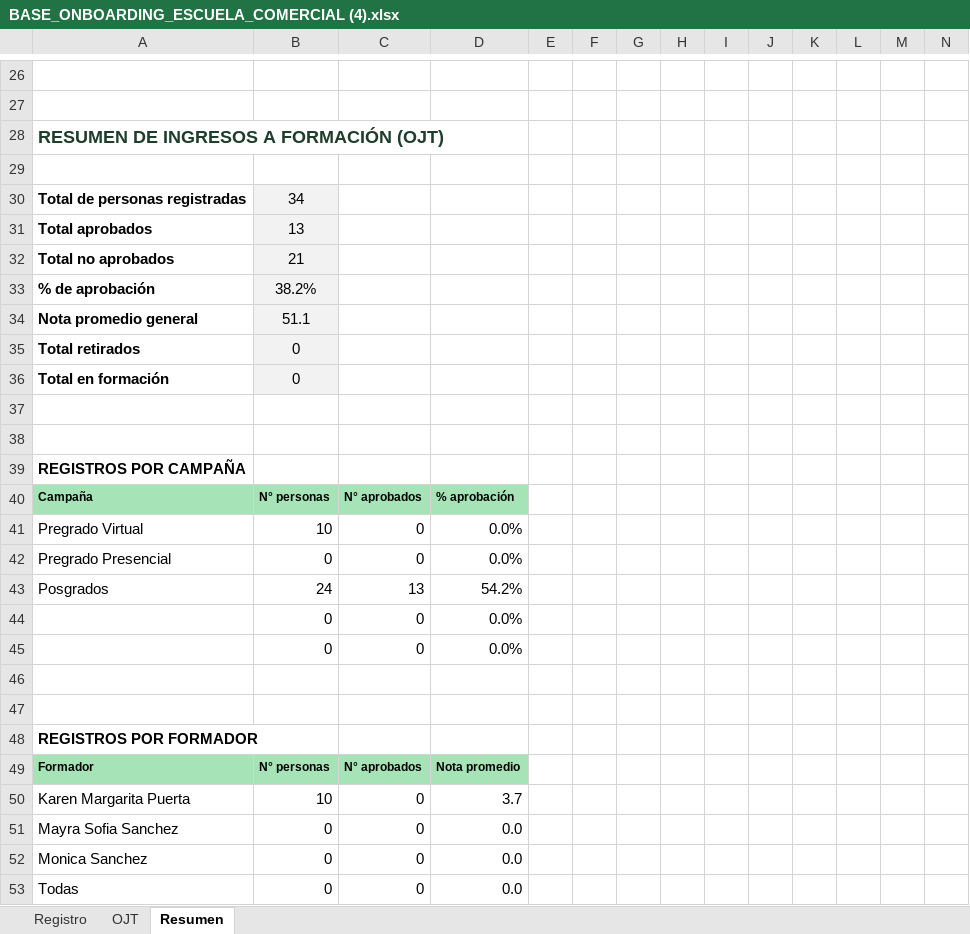
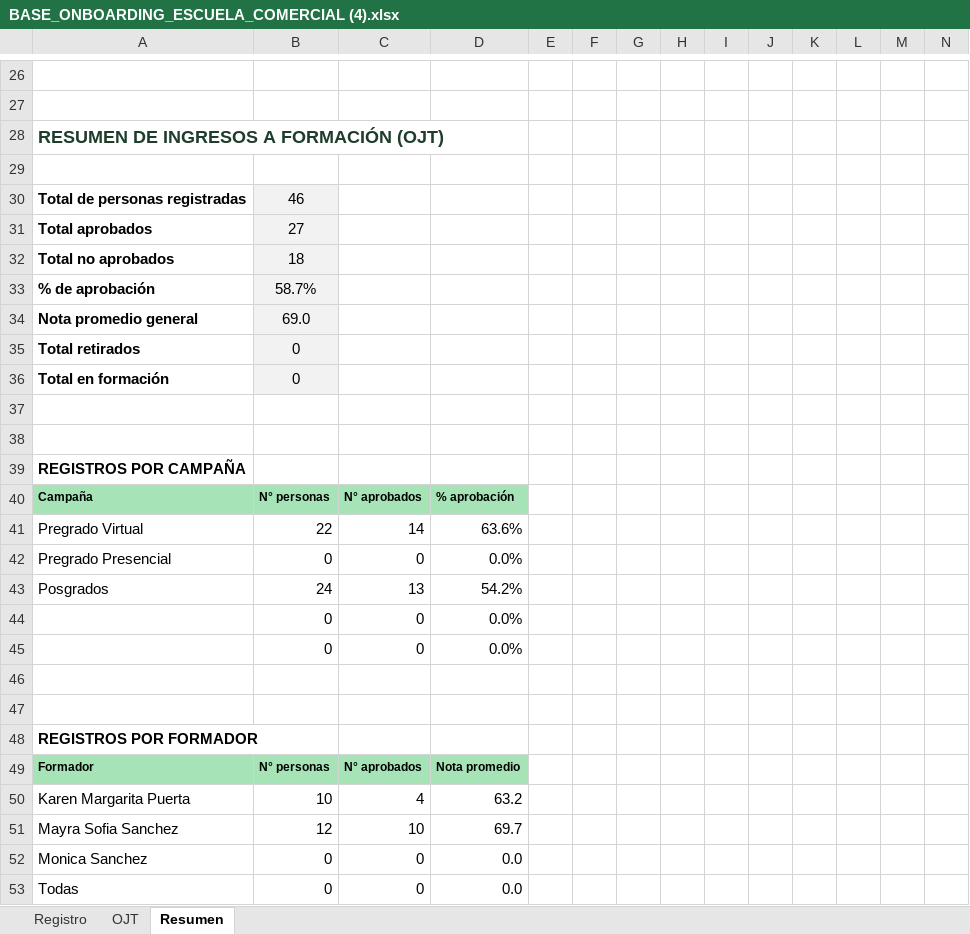
Before and after one commit to efi-cun/escuela-comercial, an Excel workbook: BASE_ONBOARDING_ESCUELA_COMERCIAL (4).xlsx, sheet Resumen, drawn as a sheet; only a part is shown, gaps mark what is left out; values as stored, in another font and other column widths than the file's, no borders; removed rows and columns are numbered as before the commit, all else as after; the diff names each change by its address in the sheet, - before the commit and + after, or states it on an @@ line.

```diff
--- a/BASE_ONBOARDING_ESCUELA_COMERCIAL (4).xlsx (sheet Resumen)
+++ b/BASE_ONBOARDING_ESCUELA_COMERCIAL (4).xlsx (sheet Resumen)
-B30: 34
+B30: 46
-B31: 13
+B31: 27
-B32: 21
+B32: 18
-B33: 38.2%
+B33: 58.7%
-B34: 51.1
+B34: 69.0
-row 41: Pregrado Virtual | 10 | 0 | 0.0%
+row 41: Pregrado Virtual | 22 | 14 | 63.6%
-C50: 0
+C50: 4
-D50: 3.7
+D50: 63.2
-row 51: Mayra Sofia Sanchez | 0 | 0 | 0.0
+row 51: Mayra Sofia Sanchez | 12 | 10 | 69.7
```
Also changed, not shown: sheet Registro, sheet OJT, formulas that keep their value, 7 other files.
